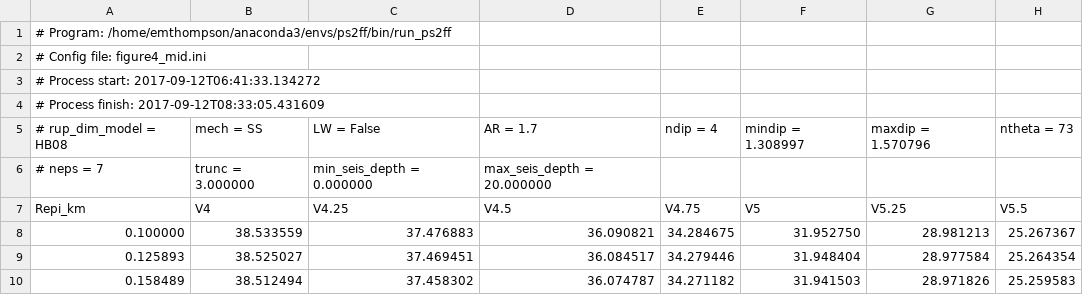
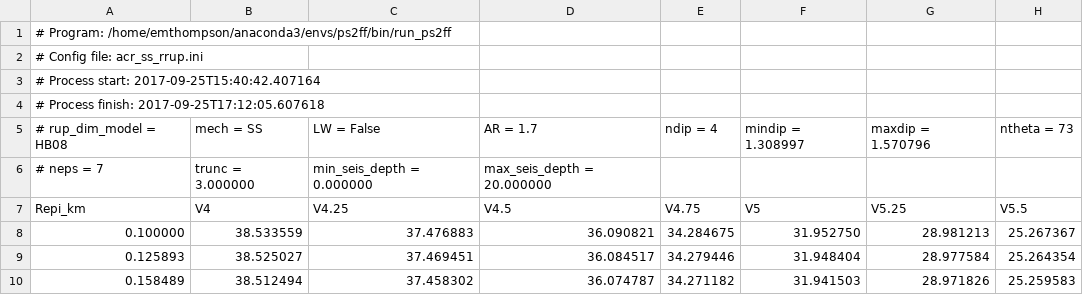
Before and after one commit to usgs/ps2ff, a CSV file: ps2ff/tables/Rrup_HB08_mechSS_ar1p7_seis0_20_Var.csv, drawn as a sheet; only a part is shown; the diff names each change by its address in the sheet, - before the commit and + after, or states it on an @@ line.

```diff
--- a/ps2ff/tables/Rrup_HB08_mechSS_ar1p7_seis0_20_Var.csv
+++ b/ps2ff/tables/Rrup_HB08_mechSS_ar1p7_seis0_20_Var.csv
-A2 (Repi_km): # Config file: figure4_mid.ini
+A2 (Repi_km): # Config file: acr_ss_rrup.ini
-A3 (Repi_km): # Process start: 2017-09-12T06:41:33.134272
+A3 (Repi_km): # Process start: 2017-09-25T15:40:42.407164
-A4 (Repi_km): # Process finish: 2017-09-12T08:33:05.431609
+A4 (Repi_km): # Process finish: 2017-09-25T17:12:05.607618
```
Also changed, not shown: ps2ff/tables/Rrup_HB08_mechN_ar1p7_seis0_20_Ratios.csv, ps2ff/tables/Rrup_HB08_mechN_ar1p7_seis0_20_Var.csv, 5 other files.
